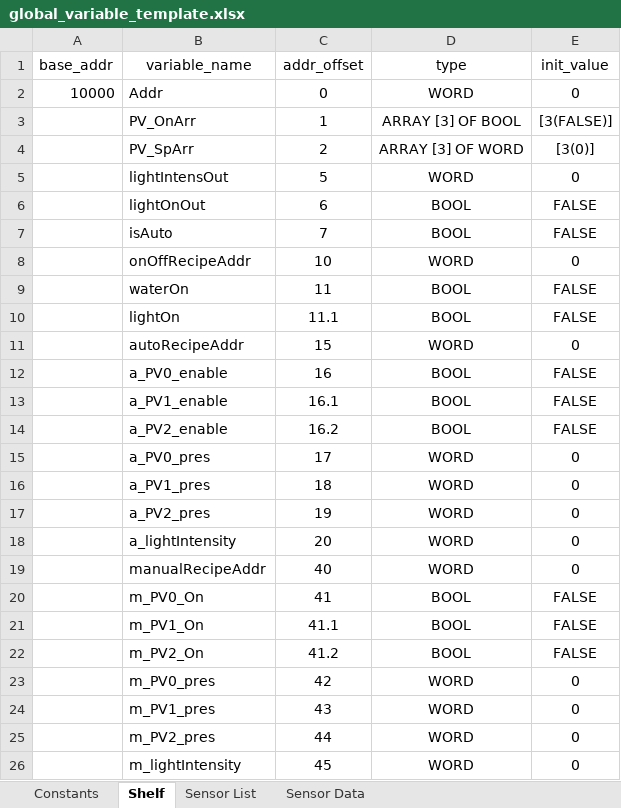
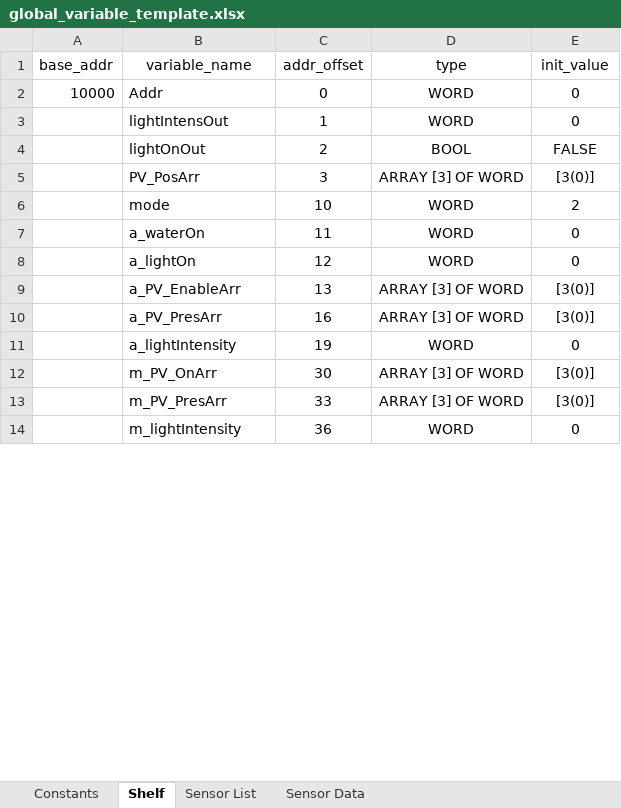
Before and after one commit to T2HOPETECHNIK/Ellemento, an Excel workbook: rack_control/plc/global_variable_template.xlsx, sheet Shelf, drawn as a sheet; only a part is shown; values as stored, in another font and other column widths than the file's, no borders; removed rows and columns are numbered as before the commit, all else as after; the diff covers the shown part only; the diff names each change by its address in the sheet, - before the commit and + after, or states it on an @@ line.

```diff
--- a/rack_control/plc/global_variable_template.xlsx (sheet Shelf)
+++ b/rack_control/plc/global_variable_template.xlsx (sheet Shelf)
-row 3:  | PV_OnArr | 1 | ARRAY [3] OF BOOL | [3(FALSE)]
-row 4:  | PV_SpArr | 2 | ARRAY [3] OF WORD | [3(0)]
-C3 (addr_offset): 5
+C3 (addr_offset): 1
-C4 (addr_offset): 6
+C4 (addr_offset): 2
-row 7:  | isAuto | 7 | BOOL | FALSE
+row 5:  | PV_PosArr | 3 | ARRAY [3] OF WORD | [3(0)]
-B6 (variable_name): onOffRecipeAddr
+B6 (variable_name): mode
-E6 (init_value): 0
+E6 (init_value): 2
-row 9:  | waterOn | 11 | BOOL | FALSE
-row 10:  | lightOn | 11.1 | BOOL | FALSE
-row 11:  | autoRecipeAddr | 15 | WORD | 0
-row 12:  | a_PV0_enable | 16 | BOOL | FALSE
-row 13:  | a_PV1_enable | 16.1 | BOOL | FALSE
-row 14:  | a_PV2_enable | 16.2 | BOOL | FALSE
-B7 (variable_name): a_PV0_pres
+B7 (variable_name): a_waterOn
-C7 (addr_offset): 17
+C7 (addr_offset): 11
-B8 (variable_name): a_PV1_pres
+B8 (variable_name): a_lightOn
-C8 (addr_offset): 18
+C8 (addr_offset): 12
-row 17:  | a_PV2_pres | 19 | WORD | 0
+row 9:  | a_PV_EnableArr | 13 | ARRAY [3] OF WORD | [3(0)]
+row 10:  | a_PV_PresArr | 16 | ARRAY [3] OF WORD | [3(0)]
-C11 (addr_offset): 20
+C11 (addr_offset): 19
-row 19:  | manualRecipeAddr | 40 | WORD | 0
-row 20:  | m_PV0_On | 41 | BOOL | FALSE
-row 21:  | m_PV1_On | 41.1 | BOOL | FALSE
-row 22:  | m_PV2_On | 41.2 | BOOL | FALSE
-row 23:  | m_PV0_pres | 42 | WORD | 0
-row 24:  | m_PV1_pres | 43 | WORD | 0
-row 25:  | m_PV2_pres | 44 | WORD | 0
+row 12:  | m_PV_OnArr | 30 | ARRAY [3] OF WORD | [3(0)]
+row 13:  | m_PV_PresArr | 33 | ARRAY [3] OF WORD | [3(0)]
-C14 (addr_offset): 45
+C14 (addr_offset): 36
```
Also changed, not shown: 3 added rows, 7 removed rows and 5 edited cells elsewhere in this sheet, 1 other file.
